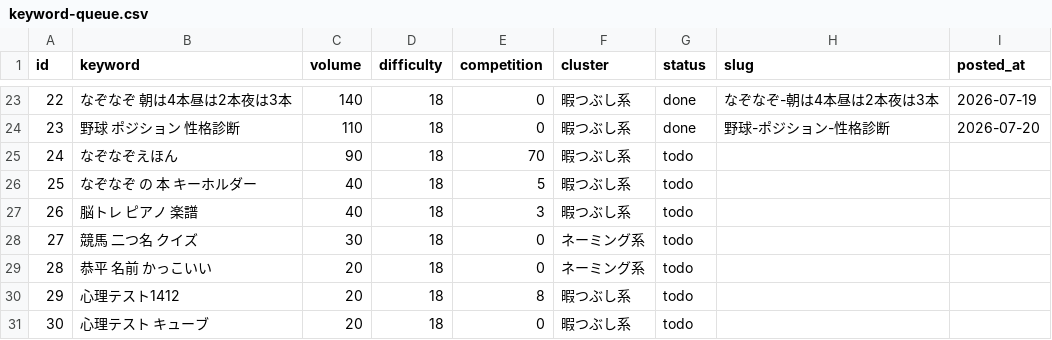
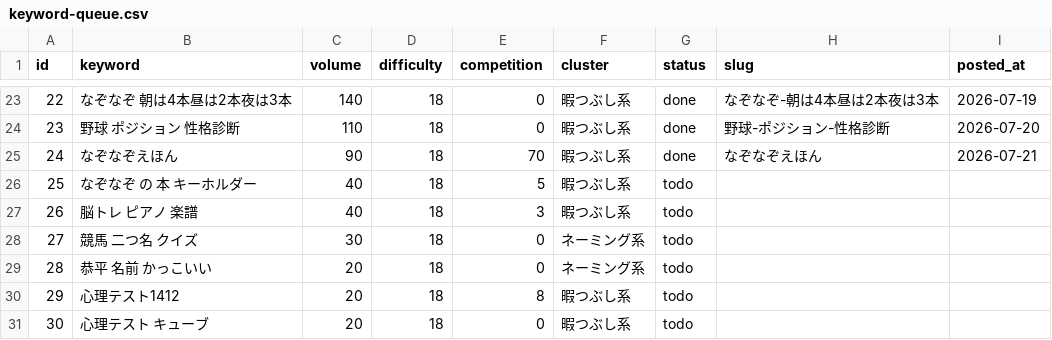
Before and after one commit to jadbac2310-eng/himaname, a CSV file: data/keyword-queue.csv, drawn as a sheet; only a part is shown, gaps mark what is left out.

```diff
--- a/data/keyword-queue.csv
+++ b/data/keyword-queue.csv
@@ -24,3 +24,3 @@ id,keyword,volume,difficulty,competition,cluster,status,slug,posted_at
 23,野球 ポジション 性格診断,110,18,0,暇つぶし系,done,野球-ポジション-性格診断,2026-07-20
-24,なぞなぞえほん,90,18,70,暇つぶし系,todo,,
+24,なぞなぞえほん,90,18,70,暇つぶし系,done,なぞなぞえほん,2026-07-21
 25,なぞなぞ の 本 キーホルダー,40,18,5,暇つぶし系,todo,,
```
Also changed, not shown: 4 other files.
